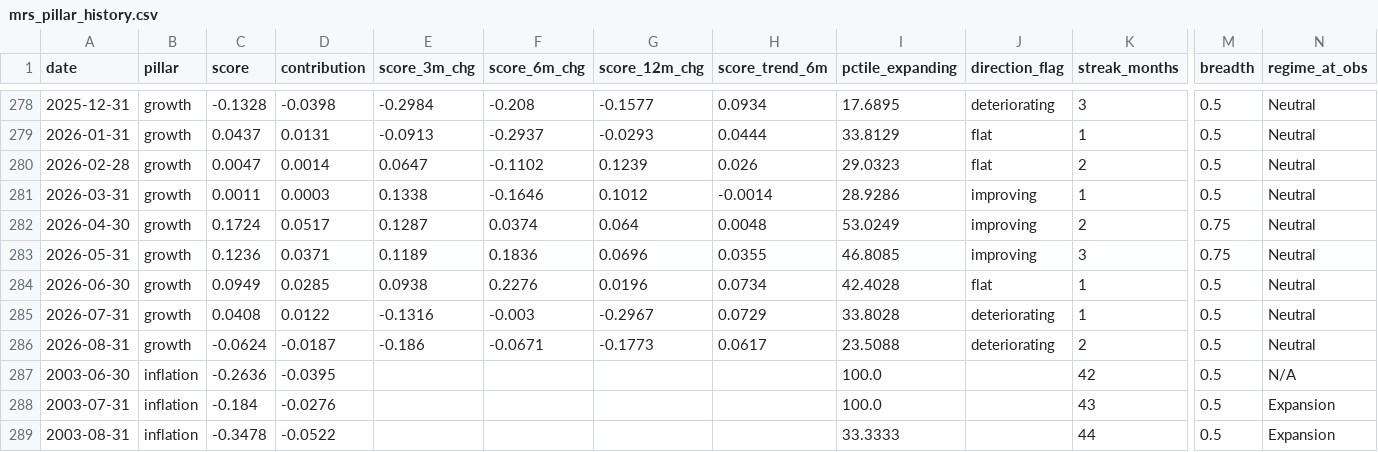
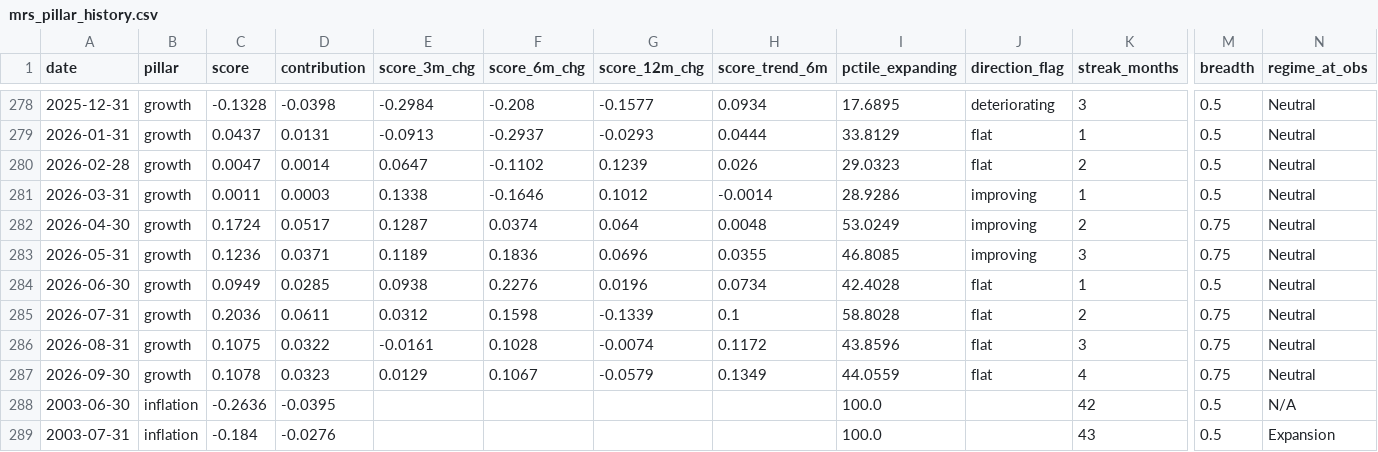
Before and after one commit to ankitv25/Macro-Regime-Score, a CSV file: outputs/monitoring/mrs_pillar_history.csv, drawn as a sheet; only a part is shown, gaps mark what is left out; the shorter side is filled out with more unchanged rows; rows hold the shown columns only; the diff covers the shown part only; the diff names each change by its address in the sheet, - before the commit and + after, or states it on an @@ line.

```diff
--- a/outputs/monitoring/mrs_pillar_history.csv
+++ b/outputs/monitoring/mrs_pillar_history.csv
-C285 (score): 0.0408
+C285 (score): 0.2036
-D285 (contribution): 0.0122
+D285 (contribution): 0.0611
-E285 (score_3m_chg): -0.1316
+E285 (score_3m_chg): 0.0312
-F285 (score_6m_chg): -0.003
+F285 (score_6m_chg): 0.1598
-G285 (score_12m_chg): -0.2967
+G285 (score_12m_chg): -0.1339
-H285 (score_trend_6m): 0.0729
+H285 (score_trend_6m): 0.1
-I285 (pctile_expanding): 33.8028
+I285 (pctile_expanding): 58.8028
-J285:J286 (direction_flag): deteriorating
+J285:J286 (direction_flag): flat
-K285 (streak_months): 1
+K285 (streak_months): 2
-M285:M286 (breadth): 0.5
+M285:M286 (breadth): 0.75
-C286 (score): -0.0624
+C286 (score): 0.1075
-D286 (contribution): -0.0187
+D286 (contribution): 0.0322
-E286 (score_3m_chg): -0.186
+E286 (score_3m_chg): -0.0161
-F286 (score_6m_chg): -0.0671
+F286 (score_6m_chg): 0.1028
-G286 (score_12m_chg): -0.1773
+G286 (score_12m_chg): -0.0074
-H286 (score_trend_6m): 0.0617
+H286 (score_trend_6m): 0.1172
-I286 (pctile_expanding): 23.5088
+I286 (pctile_expanding): 43.8596
-K286 (streak_months): 2
+K286 (streak_months): 3
+row 287: 2026-09-30 | growth | 0.1078 | 0.0323 | 0.0129 | 0.1067 | -0.0579 | 0.1349 | 44.0559 | flat | 4 | 0.75 | Neutral
```
Also changed, not shown: 1 added row and 14 edited cells elsewhere in this file, outputs/monitoring/mrs_composite_history.csv, outputs/monitoring/mrs_indicator_history.csv, 13 other files.
